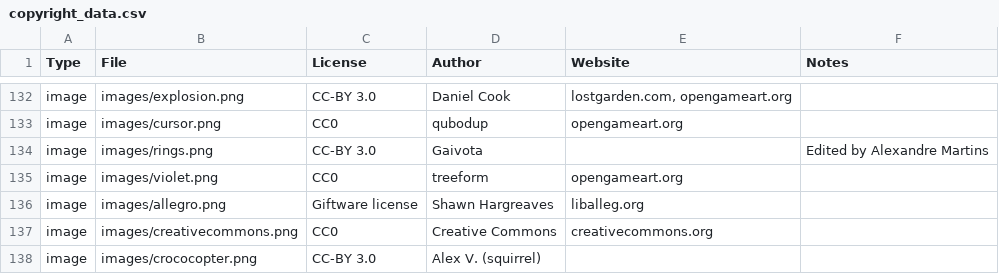
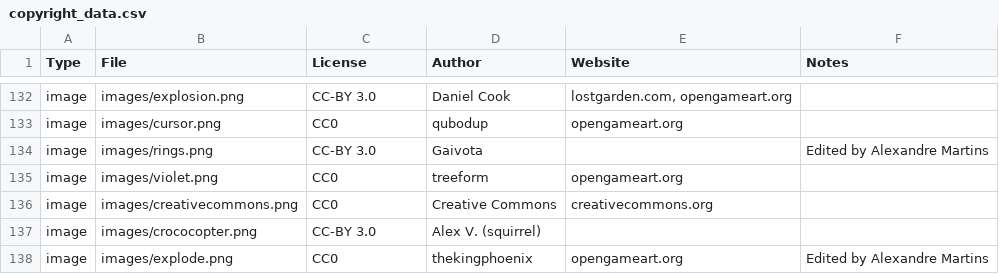
Before and after one commit to alemart/opensurge, a CSV file: src/misc/copyright_data.csv, drawn as a sheet; only a part is shown, gaps mark what is left out; the shorter side is filled out with more unchanged rows.

Commit message:
Remove old Allegro spritesheet

```diff
--- a/src/misc/copyright_data.csv
+++ b/src/misc/copyright_data.csv
@@ -135,3 +135,2 @@ image;images/rings.png;CC-BY 3.0;Gaivota;;Edited by Alexandre Martins
 image;images/violet.png;CC0;treeform;opengameart.org;
-image;images/allegro.png;Giftware license;Shawn Hargreaves;liballeg.org;
 image;images/creativecommons.png;CC0;Creative Commons;creativecommons.org;
```
Also changed, not shown: 3 other files.
